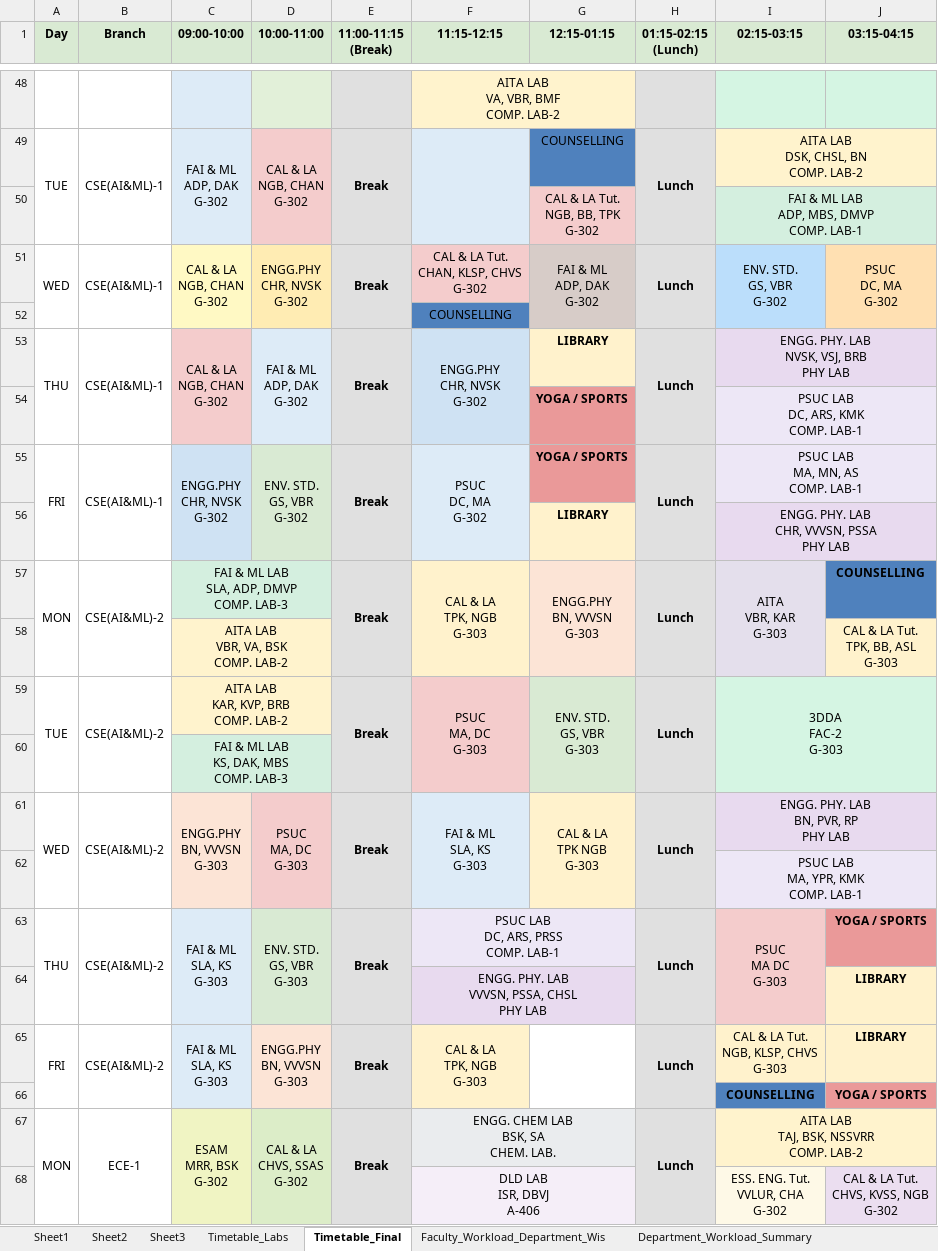
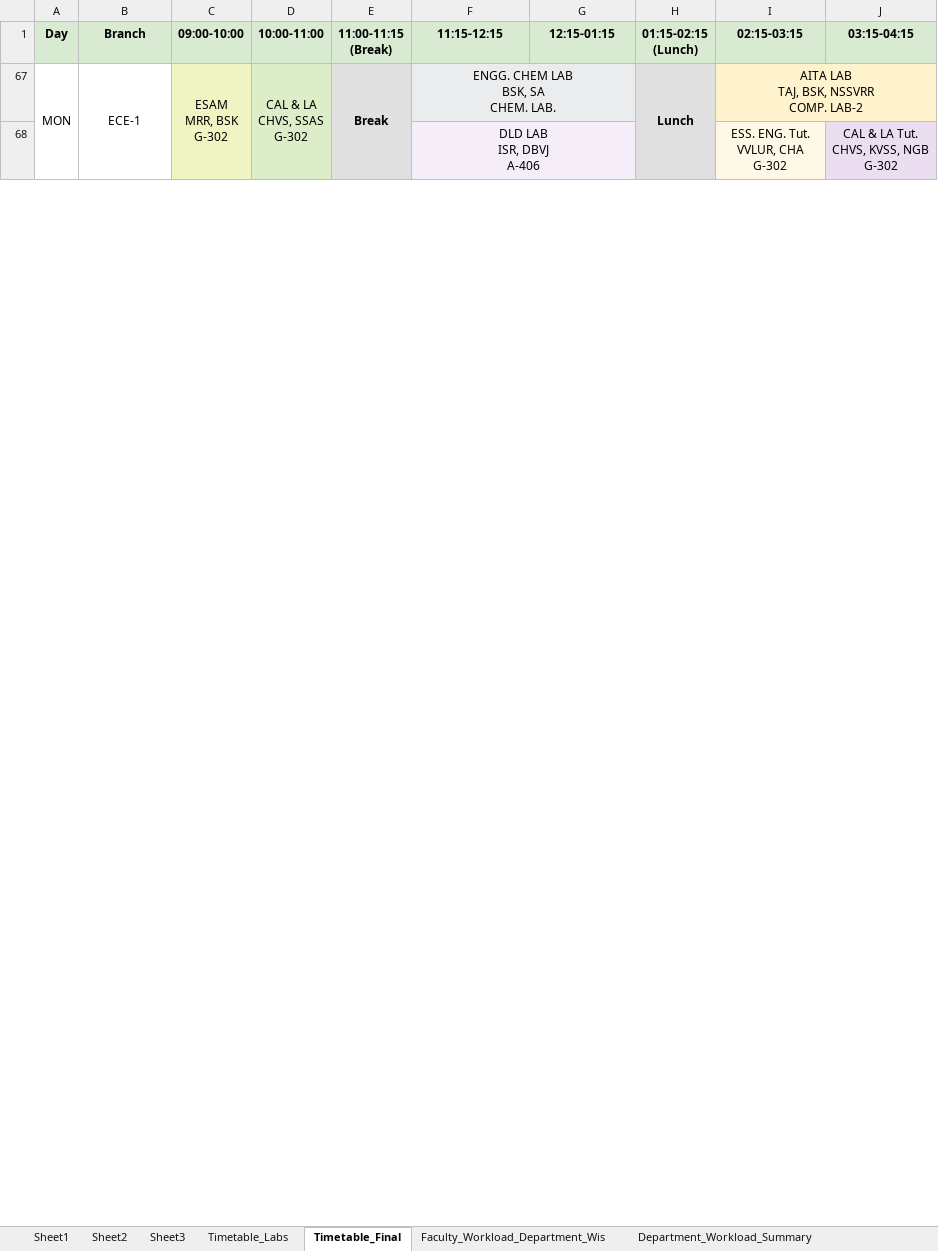
Before and after one commit to saran-neralla7/tt-analytics, an Excel workbook: timetables/1st Sem TIME TABLE 2026-2027_1.1.xlsx, sheet Timetable_Final, drawn as a sheet; only a part is shown, gaps mark what is left out; values as stored, in another font and other column widths than the file's, no borders; charts and pictures not drawn; ↵ is a line break in a cell; the diff covers the shown part only; the diff names each change by its address in the sheet, - before the commit and + after, or states it on an @@ line.

Commit message:
Update timetables, individual faculty schedules, and lab datasets from latest Excel workbook (Oct 1 08:54)

```diff
--- a/timetables/1st Sem TIME TABLE 2026-2027_1.1.xlsx (sheet Timetable_Final)
+++ b/timetables/1st Sem TIME TABLE 2026-2027_1.1.xlsx (sheet Timetable_Final)
@@ row 48 hidden:  |  |  |  |  | AITA LAB ↵ VA, VBR, BMF ↵ COMP. LAB-2 @@
@@ row 49 hidden: TUE | CSE(AI&ML)-1 | FAI & ML ↵ ADP, DAK ↵ G-302 | CAL & LA ↵ NGB, CHAN ↵ G-302 | Break |  | COUNSELLING | Lunch | AITA LAB ↵ DSK, CHSL, BN ↵ COMP. LAB-2 @@
@@ row 50 hidden:  |  |  |  |  |  | CAL & LA Tut. ↵ NGB, BB, TPK ↵ G-302 |  | FAI & ML LAB ↵ ADP, MBS, DMVP ↵ COMP. LAB-1 @@
@@ row 51 hidden: WED | CSE(AI&ML)-1 | CAL & LA ↵ NGB, CHAN ↵ G-302 | ENGG.PHY ↵ CHR, NVSK ↵ G-302 | Break | CAL & LA Tut. ↵ CHAN, KLSP, CHVS ↵ G-302 | FAI & ML ↵ ADP, DAK ↵ G-302 | Lunch | ENV. STD. ↵ GS, VBR ↵ G-302 | PSUC ↵ DC, MA ↵ G-302 @@
@@ row 52 hidden:  |  |  |  |  | COUNSELLING @@
@@ row 53 hidden: THU | CSE(AI&ML)-1 | CAL & LA ↵ NGB, CHAN ↵ G-302 | FAI & ML ↵ ADP, DAK ↵ G-302 | Break | ENGG.PHY ↵ CHR, NVSK ↵ G-302 | LIBRARY | Lunch | ENGG. PHY. LAB ↵ NVSK, VSJ, BRB ↵ PHY LAB @@
@@ row 54 hidden:  |  |  |  |  |  | YOGA / SPORTS |  | PSUC LAB ↵ DC, ARS, KMK ↵ COMP. LAB-1 @@
@@ row 55 hidden: FRI | CSE(AI&ML)-1 | ENGG.PHY ↵ CHR, NVSK ↵ G-302 | ENV. STD. ↵ GS, VBR ↵ G-302 | Break | PSUC ↵ DC, MA ↵ G-302 | YOGA / SPORTS | Lunch | PSUC LAB ↵ MA, MN, AS ↵ COMP. LAB-1 @@
@@ row 56 hidden:  |  |  |  |  |  | LIBRARY |  | ENGG. PHY. LAB ↵ CHR, VVVSN, PSSA ↵ PHY LAB @@
@@ row 57 hidden: MON | CSE(AI&ML)-2 | FAI & ML LAB ↵ SLA, ADP, DMVP ↵ COMP. LAB-3 |  | Break | CAL & LA ↵ TPK, NGB ↵ G-303 | ENGG.PHY ↵ BN, VVVSN ↵ G-303 | Lunch | AITA ↵ VBR, KAR ↵ G-303 | COUNSELLING @@
@@ row 58 hidden:  |  | AITA LAB ↵ VBR, VA, BSK ↵ COMP. LAB-2 |  |  |  |  |  |  | CAL & LA Tut. ↵ TPK, BB, ASL ↵ G-303 @@
@@ row 59 hidden: TUE | CSE(AI&ML)-2 | AITA LAB ↵ KAR, KVP, BRB ↵ COMP. LAB-2 |  | Break | PSUC ↵ MA, DC ↵ G-303 | ENV. STD. ↵ GS, VBR ↵ G-303 | Lunch | 3DDA ↵ FAC-2 ↵ G-303 @@
@@ row 60 hidden:  |  | FAI & ML LAB ↵ KS, DAK, MBS ↵ COMP. LAB-3 @@
@@ row 61 hidden: WED | CSE(AI&ML)-2 | ENGG.PHY ↵ BN, VVVSN ↵ G-303 | PSUC ↵ MA, DC ↵ G-303 | Break | FAI & ML ↵ SLA, KS ↵ G-303 | CAL & LA ↵ TPK NGB ↵ G-303 | Lunch | ENGG. PHY. LAB ↵ BN, PVR, RP ↵ PHY LAB @@
@@ row 62 hidden:  |  |  |  |  |  |  |  | PSUC LAB ↵ MA, YPR, KMK ↵ COMP. LAB-1 @@
@@ row 63 hidden: THU | CSE(AI&ML)-2 | FAI & ML ↵ SLA, KS ↵ G-303 | ENV. STD. ↵ GS, VBR ↵ G-303 | Break | PSUC LAB ↵ DC, ARS, PRSS ↵ COMP. LAB-1 |  | Lunch | PSUC ↵ MA DC ↵ G-303 | YOGA / SPORTS @@
@@ row 64 hidden:  |  |  |  |  | ENGG. PHY. LAB ↵ VVVSN, PSSA, CHSL ↵ PHY LAB |  |  |  | LIBRARY @@
@@ row 65 hidden: FRI | CSE(AI&ML)-2 | FAI & ML ↵ SLA, KS ↵ G-303 | ENGG.PHY ↵ BN, VVVSN ↵ G-303 | Break | CAL & LA ↵ TPK, NGB ↵ G-303 |  | Lunch | CAL & LA Tut. ↵ NGB, KLSP, CHVS ↵ G-303 | LIBRARY @@
@@ row 66 hidden:  |  |  |  |  |  |  |  | COUNSELLING | YOGA / SPORTS @@
```
Also changed, not shown: 4 removed rows and 90 hidden or unhidden rows elsewhere in this sheet, sheet Sheet2, hidden cells, 1 other file.
